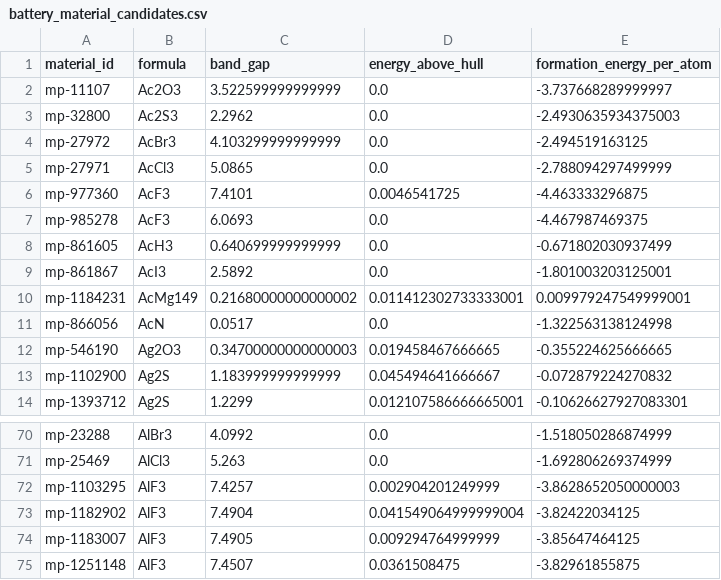
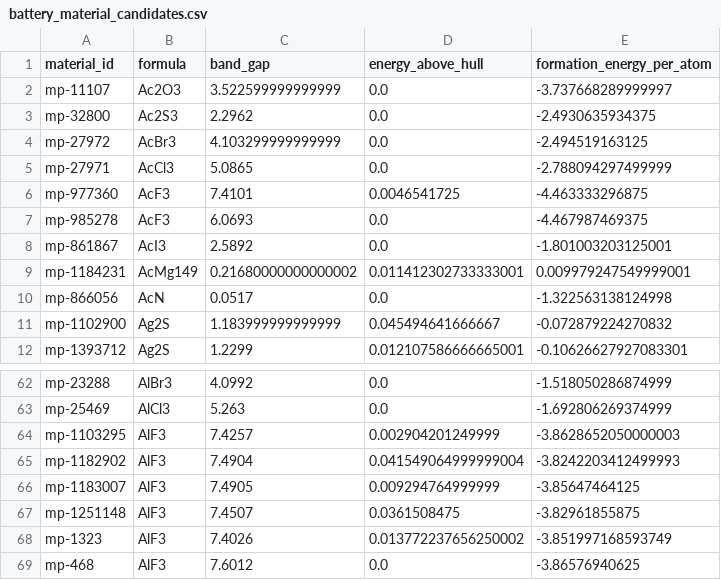
Before and after one commit to ryannduma/materialsinformatics, a CSV file: Chemical Filters/battery_material_candidates.csv, drawn as a sheet; only a part is shown, gaps mark what is left out; the shorter side is filled out with more unchanged rows; the diff covers the shown part only.

```diff
--- a/Chemical Filters/battery_material_candidates.csv
+++ b/Chemical Filters/battery_material_candidates.csv
@@ -2,3 +2,3 @@ material_id,formula,band_gap,energy_above_hull,formation_energy_per_atom
 mp-11107,Ac2O3,3.522599999999999,0.0,-3.737668289999997
-mp-32800,Ac2S3,2.2962,0.0,-2.4930635934375003
+mp-32800,Ac2S3,2.2962,0.0,-2.4930635934375
 mp-27972,AcBr3,4.103299999999999,0.0,-2.494519163125
@@ -7,3 +7,2 @@ mp-977360,AcF3,7.4101,0.0046541725,-4.463333296875
 mp-985278,AcF3,6.0693,0.0,-4.467987469375
-mp-861605,AcH3,0.640699999999999,0.0,-0.671802030937499
 mp-861867,AcI3,2.5892,0.0,-1.801003203125001
@@ -11,3 +10,2 @@ mp-1184231,AcMg149,0.21680000000000002,0.011412302733333001,0.009979247549999001
 mp-866056,AcN,0.0517,0.0,-1.322563138124998
-mp-546190,Ag2O3,0.34700000000000003,0.019458467666665,-0.355224625666665
 mp-1102900,Ag2S,1.183999999999999,0.045494641666667,-0.072879224270832
@@ -72,3 +64,3 @@ mp-25469,AlCl3,5.263,0.0,-1.692806269374999
 mp-1103295,AlF3,7.4257,0.002904201249999,-3.8628652050000003
-mp-1182902,AlF3,7.4904,0.041549064999999004,-3.82422034125
+mp-1182902,AlF3,7.4904,0.041549064999999004,-3.8242203412499993
 mp-1183007,AlF3,7.4905,0.009294764999999,-3.85647464125
```
Also changed, not shown: 12 removed rows elsewhere in this file, 1 other file.
